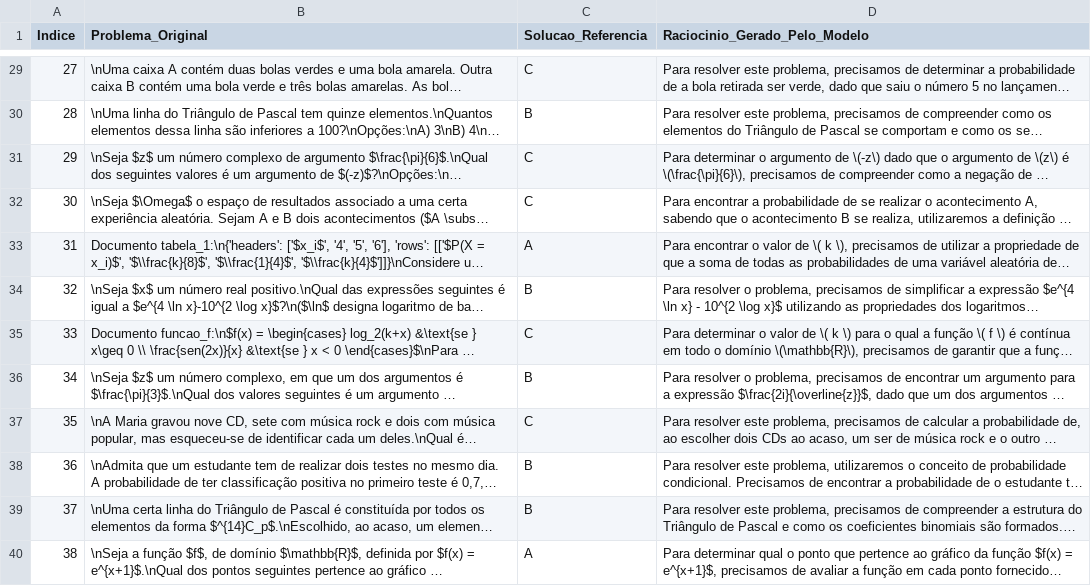
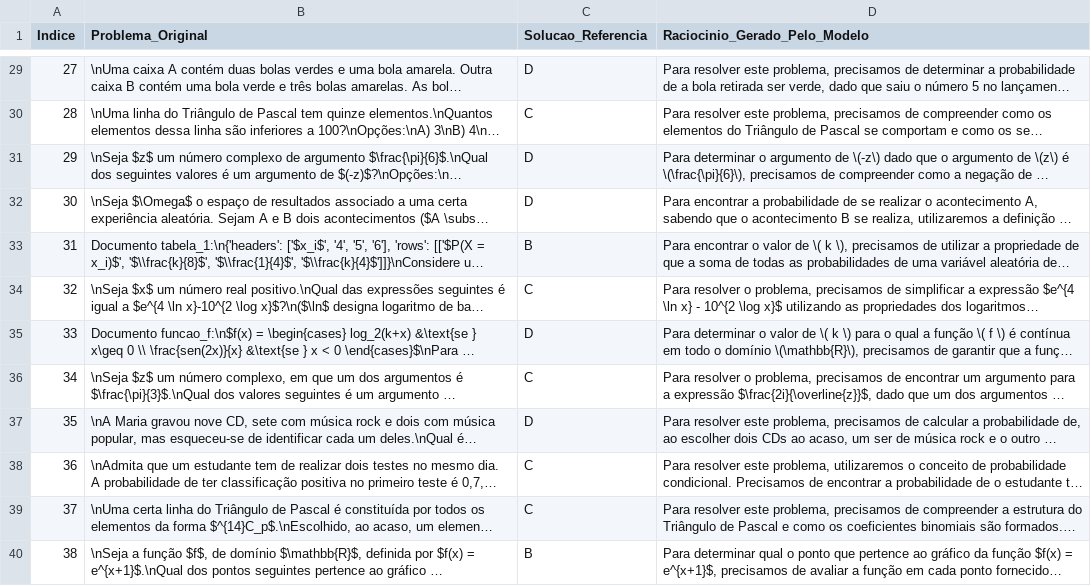
Before and after one commit to whynotsanty/AMALIA-LLM, a CSV file: Dimensão II/Teste D/BF16.csv, drawn as a sheet; only a part is shown, gaps mark what is left out; long unchanged cells end in …; the diff covers the shown part only; the diff names each change by its address in the sheet, - before the commit and + after, or states it on an @@ line.

```diff
--- a/Dimensão II/Teste D/BF16.csv
+++ b/Dimensão II/Teste D/BF16.csv
-C29 (Solucao_Referencia): C
+C29 (Solucao_Referencia): D
-C30 (Solucao_Referencia): B
+C30 (Solucao_Referencia): C
-C31:C32 (Solucao_Referencia): C
+C31:C32 (Solucao_Referencia): D
-C33 (Solucao_Referencia): A
+C33 (Solucao_Referencia): B
-C34 (Solucao_Referencia): B
+C34 (Solucao_Referencia): C
-C35 (Solucao_Referencia): C
+C35 (Solucao_Referencia): D
-C36 (Solucao_Referencia): B
+C36 (Solucao_Referencia): C
-C37 (Solucao_Referencia): C
+C37 (Solucao_Referencia): D
-C38:C39 (Solucao_Referencia): B
+C38:C39 (Solucao_Referencia): C
-C40 (Solucao_Referencia): A
+C40 (Solucao_Referencia): B
```
Also changed, not shown: 47 edited cells elsewhere in this file, Dimensão II/Teste D/Q2_K.csv, Dimensão II/Teste D/Q3_K_M.csv, 5 other files.
